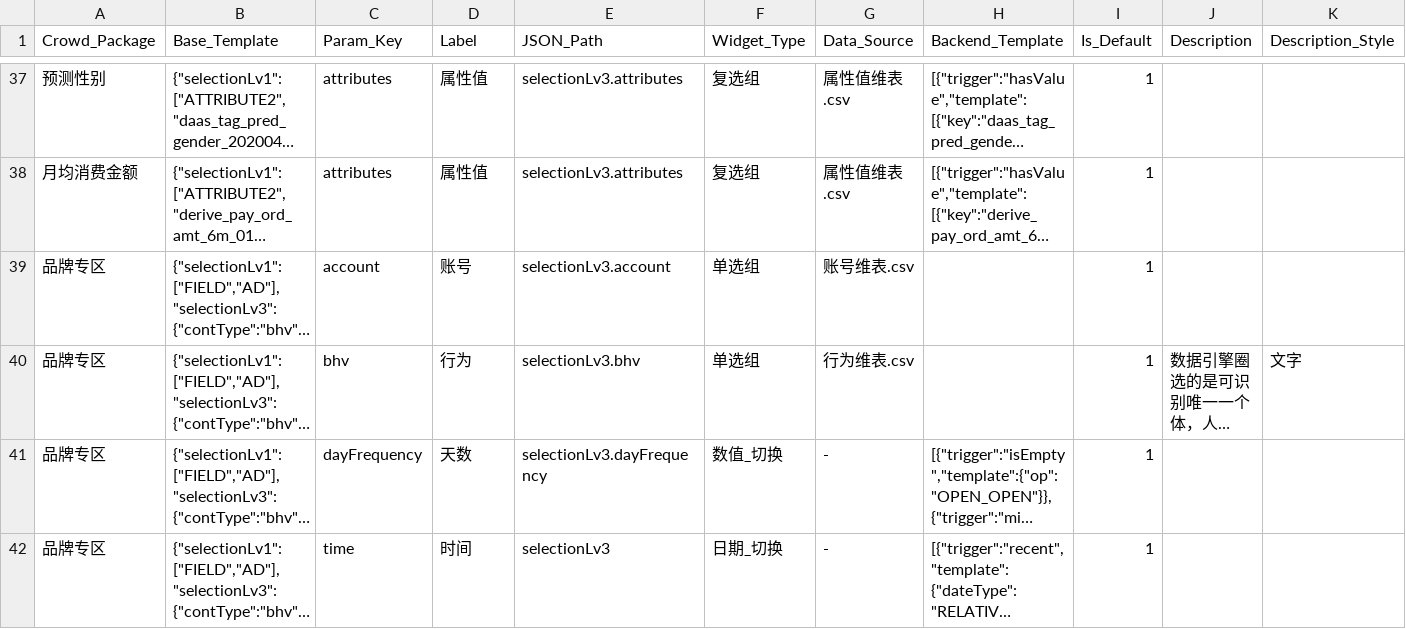
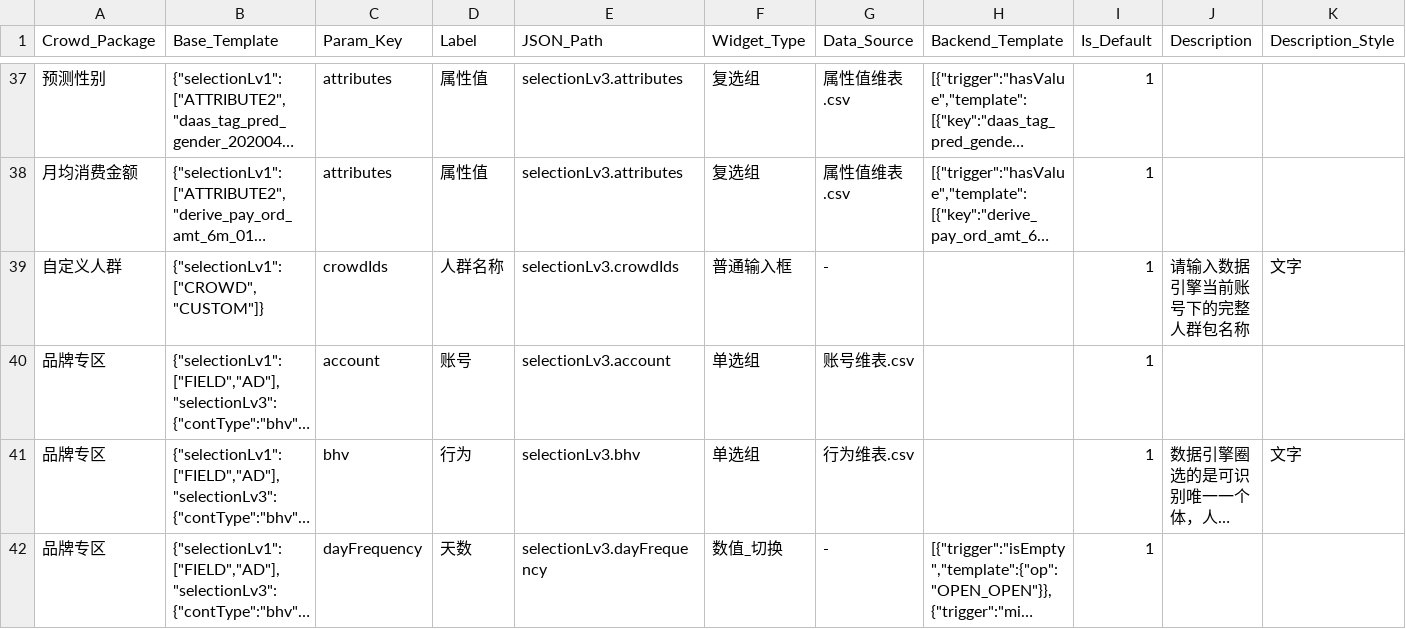
Before and after one commit to aidenLi377/cdp-engine, a CSV file: 1.参数表.csv, drawn as a sheet; only a part is shown, gaps mark what is left out; the shorter side is filled out with more unchanged rows; long unchanged cells end in …; rows hold the shown columns only; the diff names each change by its address in the sheet, - before the commit and + after, or states it on an @@ line.

Commit message:
feat: add custom audiences and direct DataBank execution

```diff
--- a/1.参数表.csv
+++ b/1.参数表.csv
+row 39: 自定义人群 | {"selectionLv1":["CROWD","CUSTOM"]} | crowdIds | 人群名称 | selectionLv3.crowdIds | 普通输入框 | - |  | 1 | 请输入数据引擎当前账号下的完整人群包名称 | 文字
```
Also changed, not shown: 33 other files.
